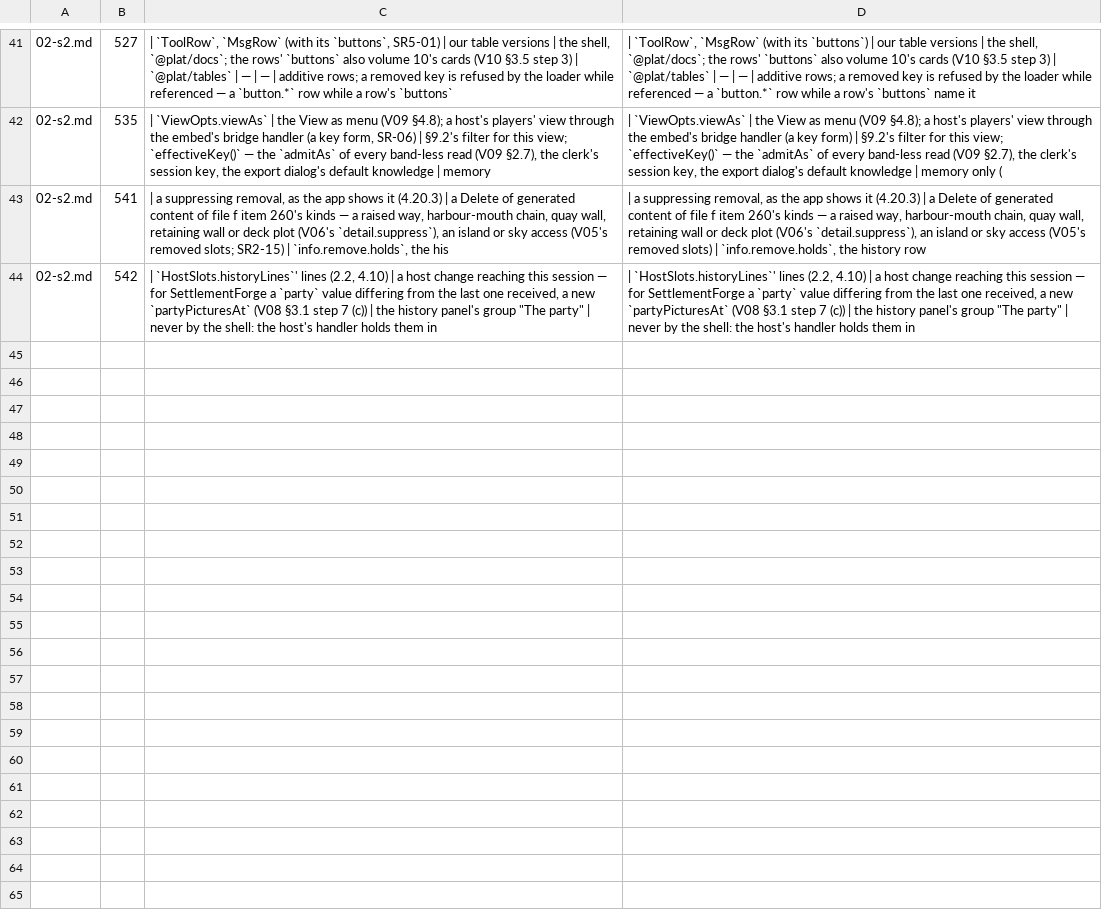
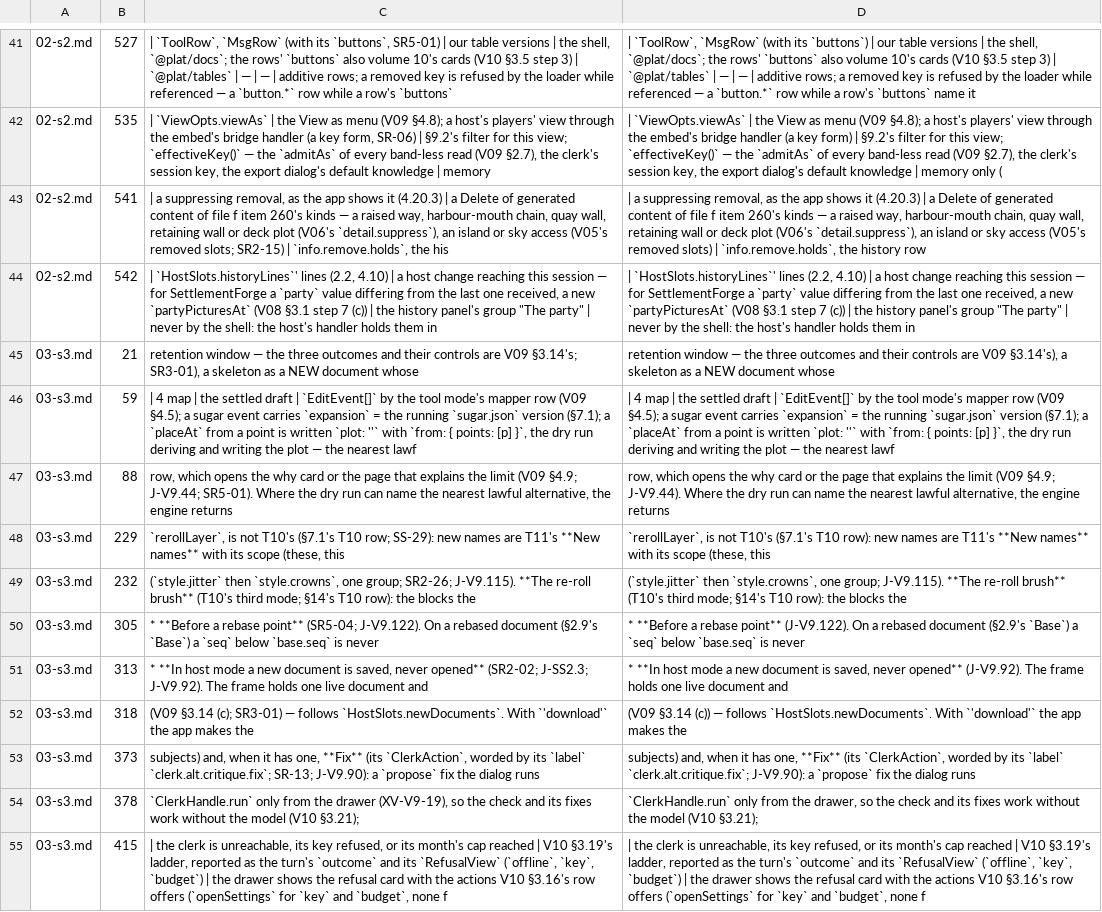
Before and after one commit to clausellstokes-lang/maps-architecture, a TSV file: docs/validation/coherence/work/rewrite-V09/strip-log.tsv, drawn as a sheet; only a part is shown, gaps mark what is left out; the diff names each change by its address in the sheet, - before the commit and + after, or states it on an @@ line.

```diff
--- a/docs/validation/coherence/work/rewrite-V09/strip-log.tsv
+++ b/docs/validation/coherence/work/rewrite-V09/strip-log.tsv
+row 45: 03-s3.md | 21 | retention window — the three outcomes and their controls are V09 §3.14's; SR3-01), a skeleton as a NEW document whose | retention window — the three outcomes and their controls are V09 §3.14's), a skeleton as a NEW document whose
+row 46: 03-s3.md | 59 | | 4 map | the settled draft | `EditEvent[]` by the tool mode's mapper row (V09 §4.5); a sugar event carries `expansion` = the running `sugar.json` version (§7.1); a `placeAt` from a point is written `plot: ''` with `from: { points: [p] }`, the dry run deriving and writing the plot — the nearest lawf | | 4 map | the settled draft | `EditEvent[]` by the tool mode's mapper row (V09 §4.5); a sugar event carries `expansion` = the running `sugar.json` version (§7.1); a `placeAt` from a point is written `plot: ''` with `from: { points: [p] }`, the dry run deriving and writing the plot — the nearest lawf
+row 47: 03-s3.md | 88 | row, which opens the why card or the page that explains the limit (V09 §4.9; J-V9.44; SR5-01). Where the dry run can name the nearest lawful alternative, the engine returns | row, which opens the why card or the page that explains the limit (V09 §4.9; J-V9.44). Where the dry run can name the nearest lawful alternative, the engine returns
+row 48: 03-s3.md | 229 | `rerollLayer`, is not T10's (§7.1's T10 row; SS-29): new names are T11's **New names** with its scope (these, this | `rerollLayer`, is not T10's (§7.1's T10 row): new names are T11's **New names** with its scope (these, this
+row 49: 03-s3.md | 232 | (`style.jitter` then `style.crowns`, one group; SR2-26; J-V9.115). **The re-roll brush** (T10's third mode; §14's T10 row): the blocks the | (`style.jitter` then `style.crowns`, one group; J-V9.115). **The re-roll brush** (T10's third mode; §14's T10 row): the blocks the
+row 50: 03-s3.md | 305 | * **Before a rebase point** (SR5-04; J-V9.122). On a rebased document (§2.9's `Base`) a `seq` below `base.seq` is never | * **Before a rebase point** (J-V9.122). On a rebased document (§2.9's `Base`) a `seq` below `base.seq` is never
+row 51: 03-s3.md | 313 | * **In host mode a new document is saved, never opened** (SR2-02; J-SS2.3; J-V9.92). The frame holds one live document and | * **In host mode a new document is saved, never opened** (J-V9.92). The frame holds one live document and
+row 52: 03-s3.md | 318 | (V09 §3.14 (c); SR3-01) — follows `HostSlots.newDocuments`. With `'download'` the app makes the | (V09 §3.14 (c)) — follows `HostSlots.newDocuments`. With `'download'` the app makes the
+row 53: 03-s3.md | 373 | subjects) and, when it has one, **Fix** (its `ClerkAction`, worded by its `label` `clerk.alt.critique.fix`; SR-13; J-V9.90): a `propose` fix the dialog runs | subjects) and, when it has one, **Fix** (its `ClerkAction`, worded by its `label` `clerk.alt.critique.fix`; J-V9.90): a `propose` fix the dialog runs
+row 54: 03-s3.md | 378 | `ClerkHandle.run` only from the drawer (XV-V9-19), so the check and its fixes work without the model (V10 §3.21); | `ClerkHandle.run` only from the drawer, so the check and its fixes work without the model (V10 §3.21);
+row 55: 03-s3.md | 415 | | the clerk is unreachable, its key refused, or its month's cap reached | V10 §3.19's ladder, reported as the turn's `outcome` and its `RefusalView` (`offline`, `key`, `budget`) | the drawer shows the refusal card with the actions V10 §3.16's row offers (`openSettings` for `key` and `budget`, none f | | the clerk is unreachable, its key refused, or its month's cap reached | V10 §3.19's ladder, reported as the turn's `outcome` and its `RefusalView` (`offline`, `key`, `budget`) | the drawer shows the refusal card with the actions V10 §3.16's row offers (`openSettings` for `key` and `budget`, none f
```
Also changed, not shown: 36 other files.
